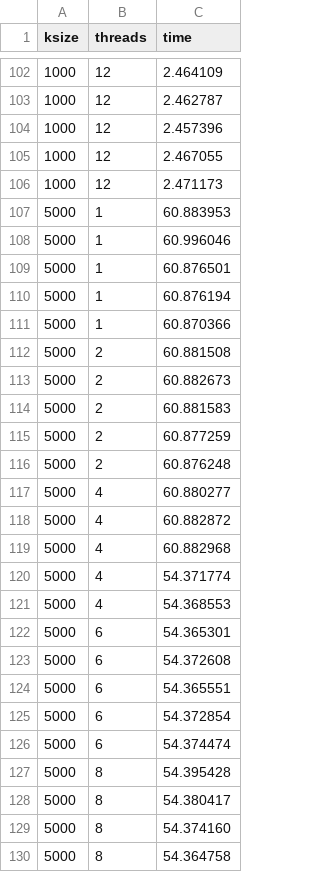
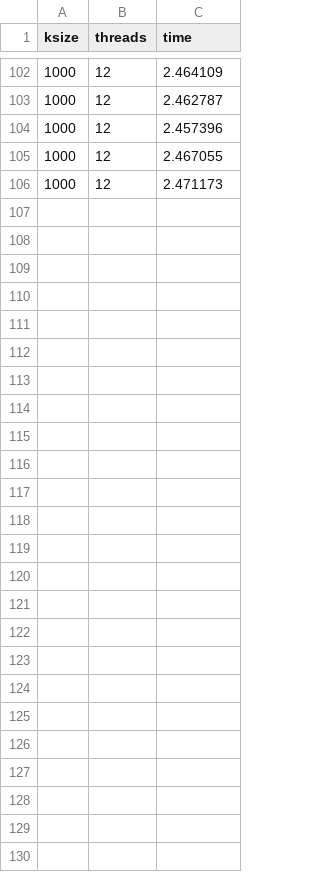
Before and after one commit to paolodr98/Final-assigments-FHPC-course-2022-2023, a CSV file: exercise1/data/open_mp/ordered/THIN_ordered_2.csv, drawn as a sheet; only a part is shown, gaps mark what is left out.

```diff
--- a/exercise1/data/open_mp/ordered/THIN_ordered_2.csv
+++ b/exercise1/data/open_mp/ordered/THIN_ordered_2.csv
@@ -106,25 +106 @@ ksize,threads,time
 1000,12,2.471173
-5000,1,60.883953
-5000,1,60.996046
-5000,1,60.876501
-5000,1,60.876194
-5000,1,60.870366
-5000,2,60.881508
-5000,2,60.882673
-5000,2,60.881583
-5000,2,60.877259
-5000,2,60.876248
-5000,4,60.880277
-5000,4,60.882872
-5000,4,60.882968
-5000,4,54.371774
-5000,4,54.368553
-5000,6,54.365301
-5000,6,54.372608
-5000,6,54.365551
-5000,6,54.372854
-5000,6,54.374474
-5000,8,54.395428
-5000,8,54.380417
-5000,8,54.374160
-5000,8,54.364758
```
Also changed, not shown: 3 other files.
